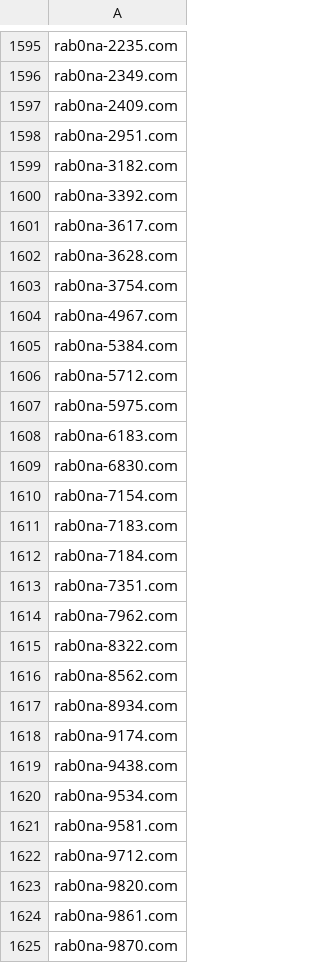
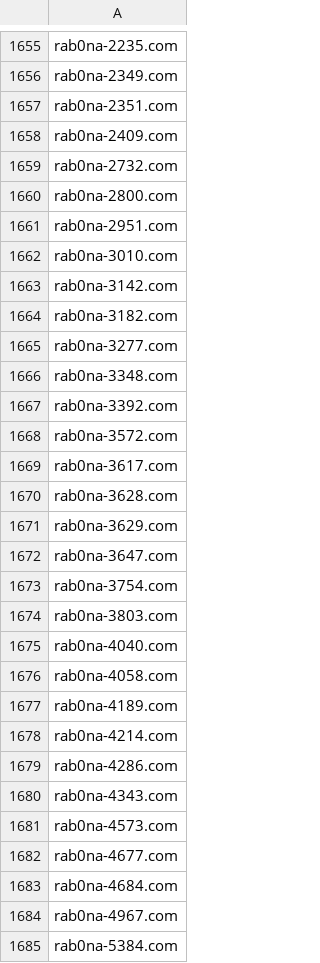
Before and after one commit to analogic/cz-gov-blocks, a CSV file: csv/mfcr.csv, drawn as a sheet; only a part is shown, gaps mark what is left out; the shorter side is filled out with more unchanged rows; the diff covers the shown part only.

```diff
--- a/csv/mfcr.csv
+++ b/csv/mfcr.csv
@@ -1596,9 +1656,29 @@ rab0na-2235.com
 rab0na-2349.com
+rab0na-2351.com
 rab0na-2409.com
+rab0na-2732.com
+rab0na-2800.com
 rab0na-2951.com
+rab0na-3010.com
+rab0na-3142.com
 rab0na-3182.com
+rab0na-3277.com
+rab0na-3348.com
 rab0na-3392.com
+rab0na-3572.com
 rab0na-3617.com
 rab0na-3628.com
+rab0na-3629.com
+rab0na-3647.com
 rab0na-3754.com
+rab0na-3803.com
+rab0na-4040.com
+rab0na-4058.com
+rab0na-4189.com
+rab0na-4214.com
+rab0na-4286.com
+rab0na-4343.com
+rab0na-4573.com
+rab0na-4677.com
+rab0na-4684.com
 rab0na-4967.com
```
Also changed, not shown: 116 added rows elsewhere in this file, 3 other files.
